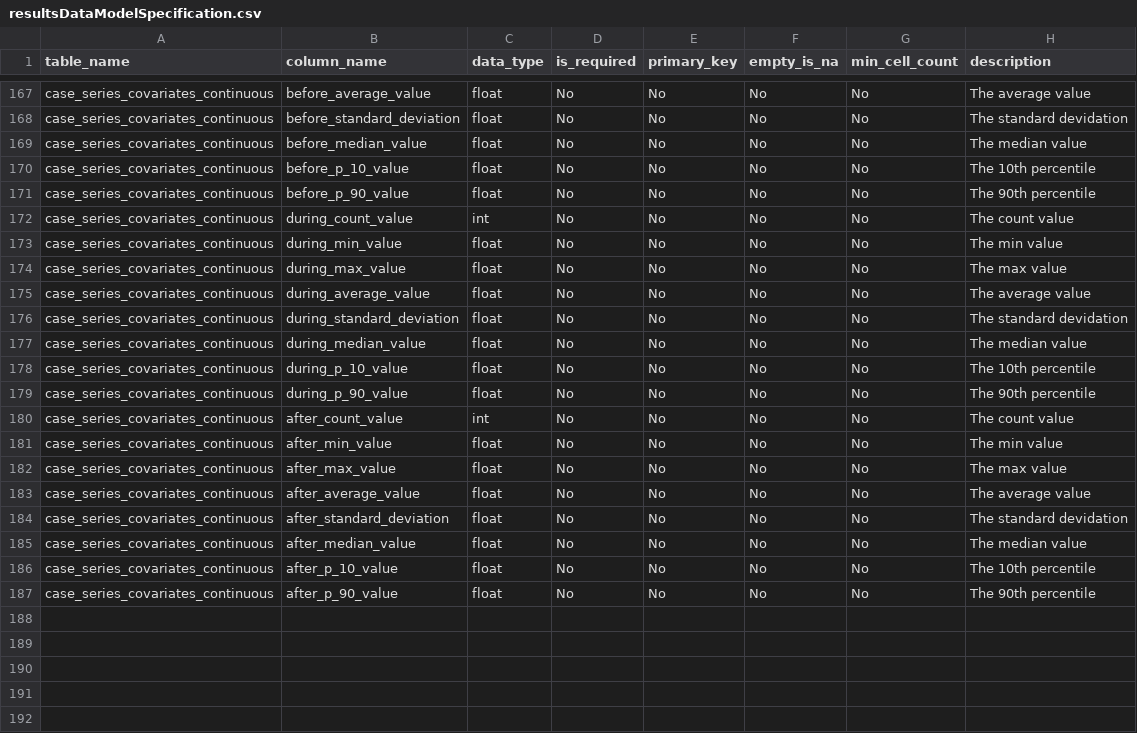
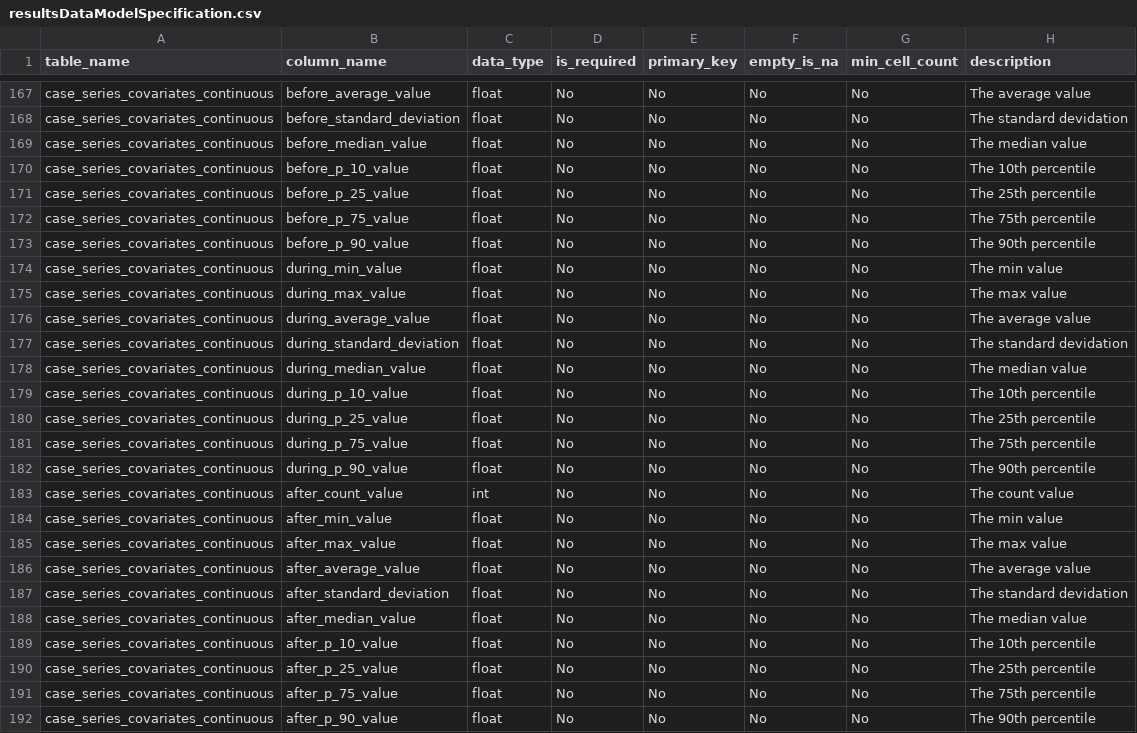
Before and after one commit to OHDSI/Characterization, a CSV file: inst/settings/resultsDataModelSpecification.csv, drawn as a sheet; only a part is shown, gaps mark what is left out; removed rows and columns are numbered as before the commit, all else as after; the diff names each change by its address in the sheet, - before the commit and + after, or states it on an @@ line.

Commit message:
adding missing p_25 and p_75 columns from results tables
adding missing p_25 and p_75 columns from results tables

```diff
--- a/inst/settings/resultsDataModelSpecification.csv
+++ b/inst/settings/resultsDataModelSpecification.csv
+row 171: case_series_covariates_continuous | before_p_25_value | float | No | No | No | No | The 25th percentile
+row 172: case_series_covariates_continuous | before_p_75_value | float | No | No | No | No | The 75th percentile
-row 172: case_series_covariates_continuous | during_count_value | int | No | No | No | No | The count value
+row 180: case_series_covariates_continuous | during_p_25_value | float | No | No | No | No | The 25th percentile
+row 181: case_series_covariates_continuous | during_p_75_value | float | No | No | No | No | The 75th percentile
+row 190: case_series_covariates_continuous | after_p_25_value | float | No | No | No | No | The 25th percentile
+row 191: case_series_covariates_continuous | after_p_75_value | float | No | No | No | No | The 75th percentile
```
Also changed, not shown: 1 other file.
